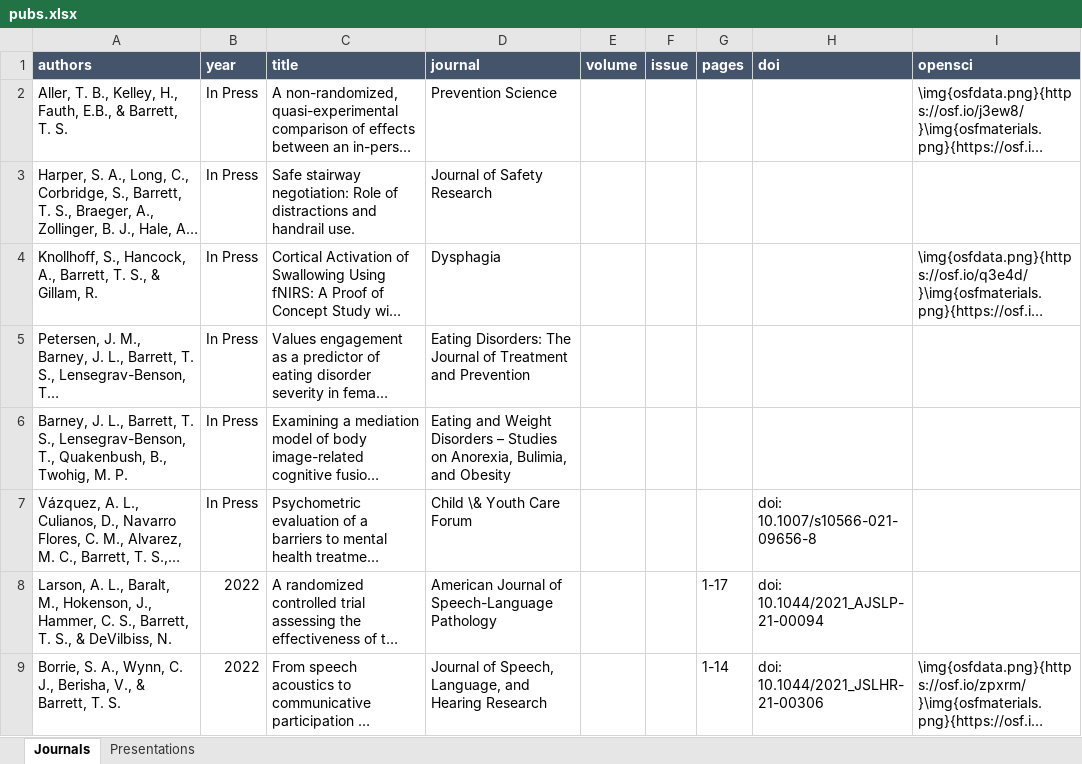
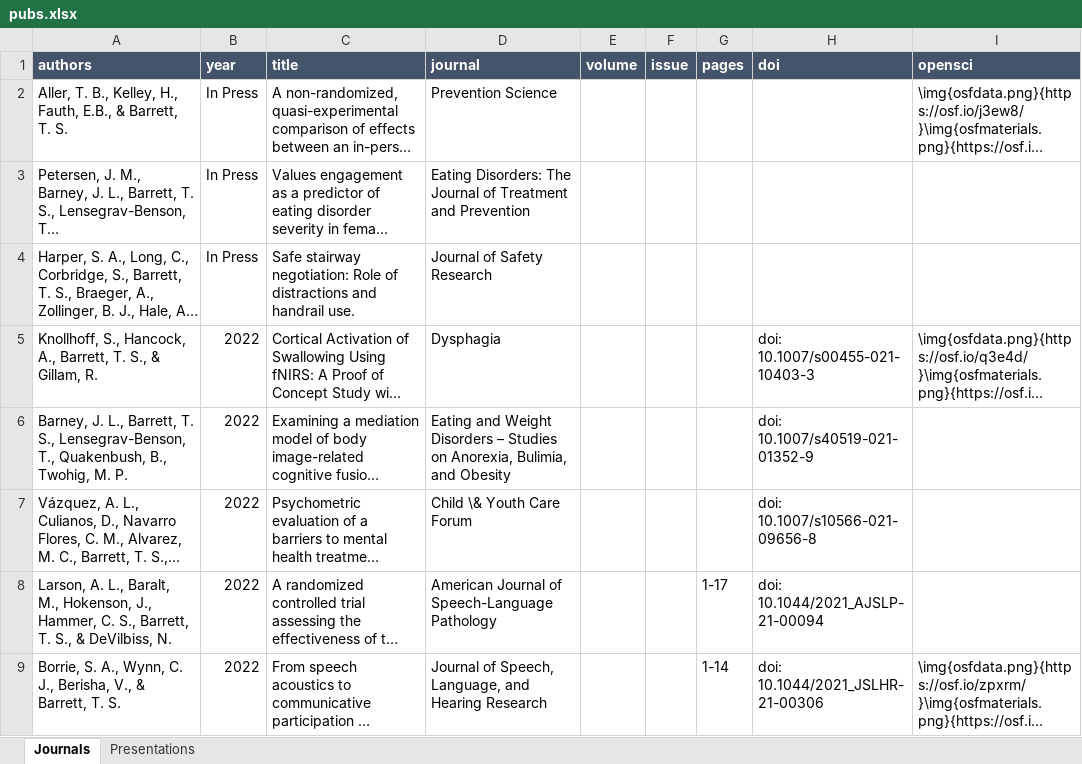
Before and after one commit to TysonStanley/tysonstanley.github.io, an Excel workbook: assets/CV/pubs.xlsx, sheet Journals, drawn as a sheet; only a part is shown; long unchanged cells end in …; values as stored, in another font and other column widths than the file's, no borders; addresses are those after the commit; the diff names each change by its address in the sheet, - before the commit and + after, or states it on an @@ line.

```diff
--- a/assets/CV/pubs.xlsx (sheet Journals)
+++ b/assets/CV/pubs.xlsx (sheet Journals)
@@ row 5 moved to row 3: Petersen, J. M., Barney, J. L., Barrett,… @@
-B5 (year): In Press
+B5 (year): 2022
-H5 (doi): (empty)
+H5 (doi): doi: 10.1007/s00455-021-10403-3
-B6:B7 (year): In Press
+B6:B7 (year): 2022
-H6 (doi): (empty)
+H6 (doi): doi: 10.1007/s40519-021-01352-9
```
Also changed, not shown: 4 other files.
